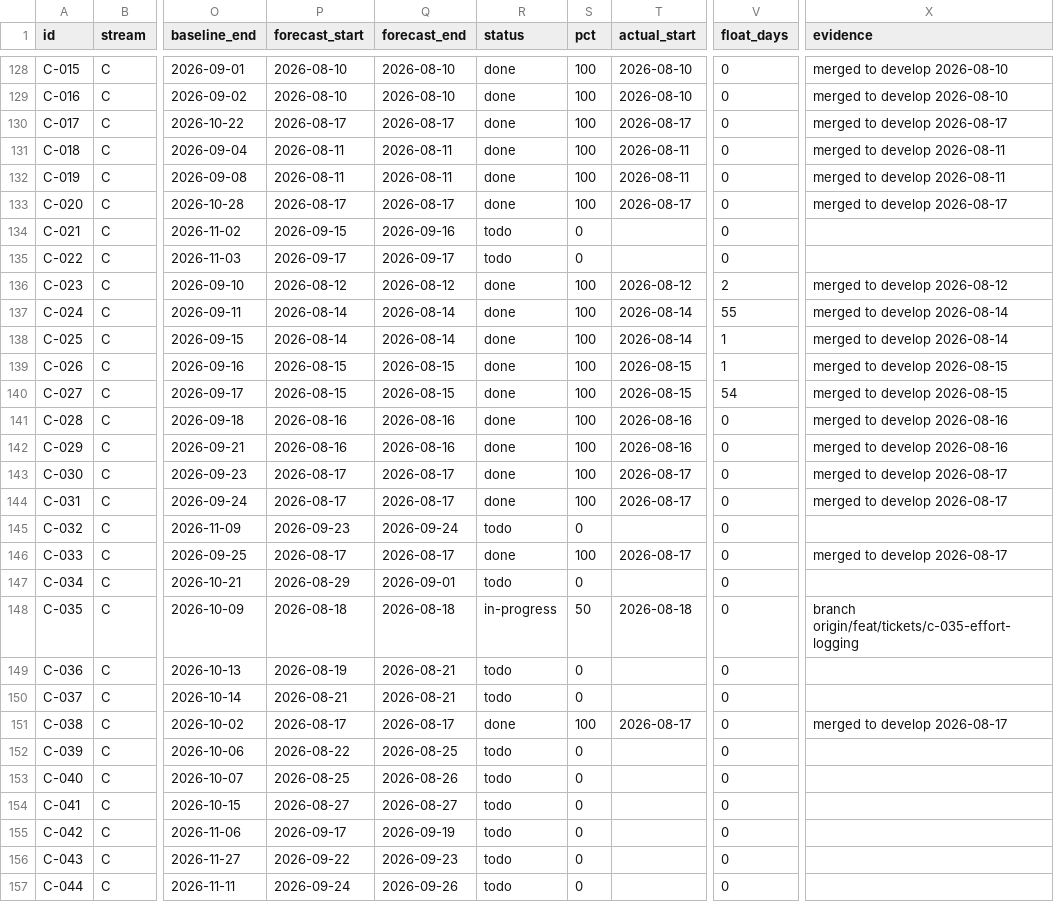
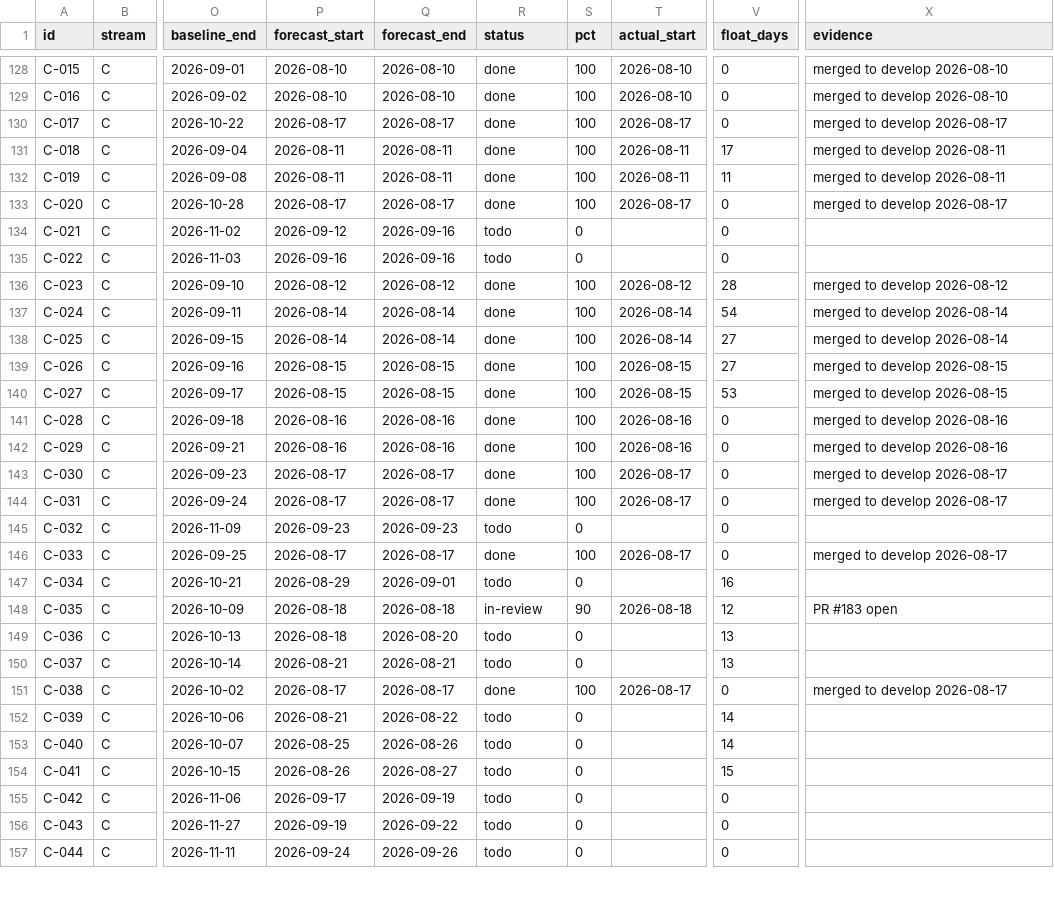
Before and after one commit to debashisedunext/EduTrack, a CSV file: docs/plan/tasks.csv, drawn as a sheet; only a part is shown, gaps mark what is left out; the diff covers the shown part only; the diff names each change by its address in the sheet, - before the commit and + after, or states it on an @@ line.

Commit message:
chore(plan): schedule refresh after push
Regenerated by plan-tracker. Status derived from git.

```diff
--- a/docs/plan/tasks.csv
+++ b/docs/plan/tasks.csv
-V131 (float_days): 0
+V131 (float_days): 17
-V132 (float_days): 0
+V132 (float_days): 11
-P134 (forecast_start): 2026-09-15
+P134 (forecast_start): 2026-09-12
-P135 (forecast_start): 2026-09-17
+P135 (forecast_start): 2026-09-16
-Q135 (forecast_end): 2026-09-17
+Q135 (forecast_end): 2026-09-16
-V136 (float_days): 2
+V136 (float_days): 28
-V137 (float_days): 55
+V137 (float_days): 54
-V138:V139 (float_days): 1
+V138:V139 (float_days): 27
-V140 (float_days): 54
+V140 (float_days): 53
-Q145 (forecast_end): 2026-09-24
+Q145 (forecast_end): 2026-09-23
-V147 (float_days): 0
+V147 (float_days): 16
-R148 (status): in-progress
+R148 (status): in-review
-S148 (pct): 50
+S148 (pct): 90
-V148 (float_days): 0
+V148 (float_days): 12
-X148 (evidence): branch origin/feat/tickets/c-035-effort-logging
+X148 (evidence): PR #183 open
-P149 (forecast_start): 2026-08-19
+P149 (forecast_start): 2026-08-18
-Q149 (forecast_end): 2026-08-21
+Q149 (forecast_end): 2026-08-20
-V149:V150 (float_days): 0
+V149:V150 (float_days): 13
-P152 (forecast_start): 2026-08-22
+P152 (forecast_start): 2026-08-21
-Q152 (forecast_end): 2026-08-25
+Q152 (forecast_end): 2026-08-22
-V152:V153 (float_days): 0
+V152:V153 (float_days): 14
-P154 (forecast_start): 2026-08-27
+P154 (forecast_start): 2026-08-26
-V154 (float_days): 0
+V154 (float_days): 15
-P156 (forecast_start): 2026-09-22
+P156 (forecast_start): 2026-09-19
-Q156 (forecast_end): 2026-09-23
+Q156 (forecast_end): 2026-09-22
```
Also changed, not shown: 168 edited cells elsewhere in this file, 3 other files.
